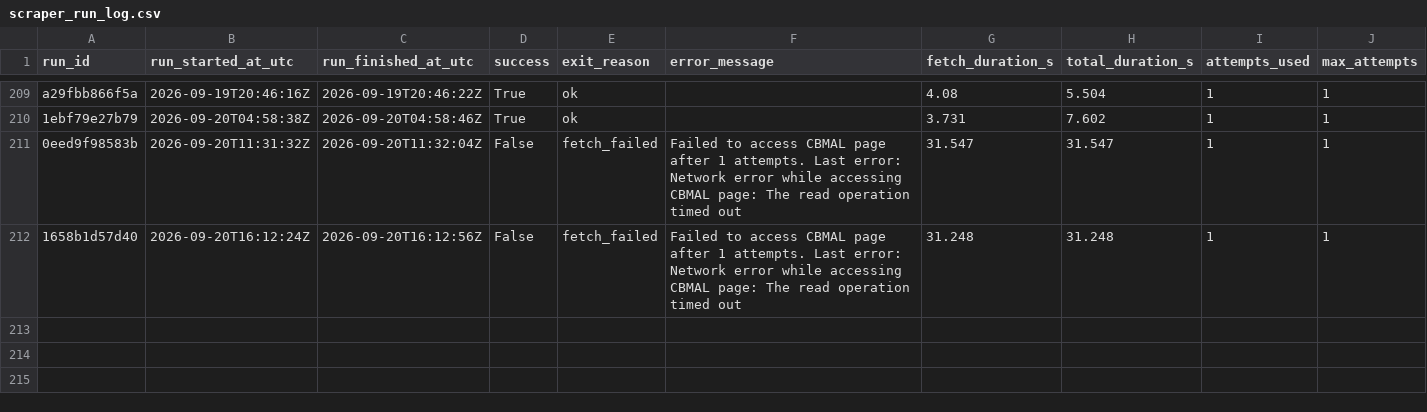
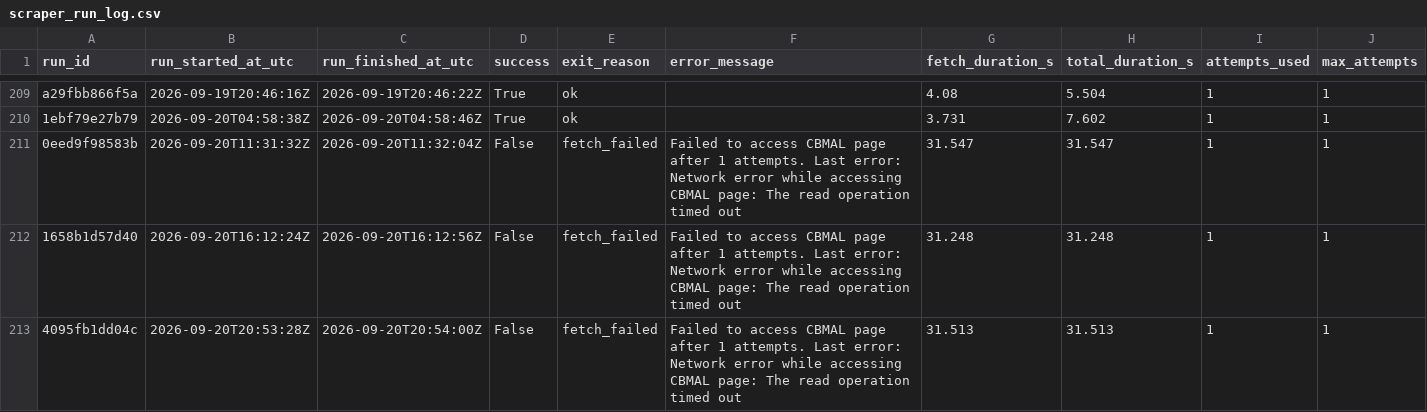
Before and after one commit to ajtga/fire-incidents, a CSV file: data/scraper_run_log.csv, drawn as a sheet; only a part is shown, gaps mark what is left out; rows hold the shown columns only; the diff names each change by its address in the sheet, - before the commit and + after, or states it on an @@ line.

```diff
--- a/data/scraper_run_log.csv
+++ b/data/scraper_run_log.csv
+row 213: 4095fb1dd04c | 2026-09-20T20:53:28Z | 2026-09-20T20:54:00Z | False | fetch_failed | Failed to access CBMAL page after 1 attempts. Last error: Network error while accessing CBMAL page: The read operation timed out | 31.513 | 31.513 | 1 | 1
```
